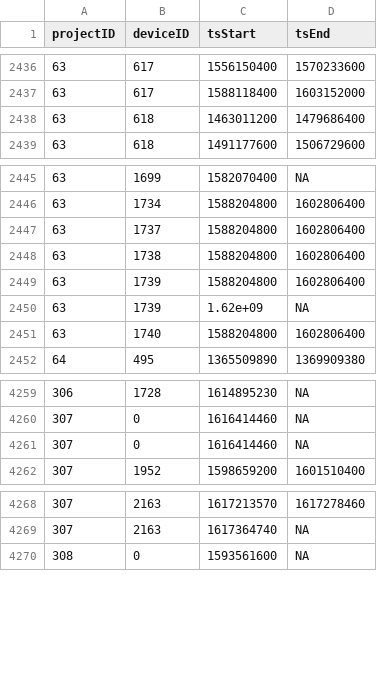
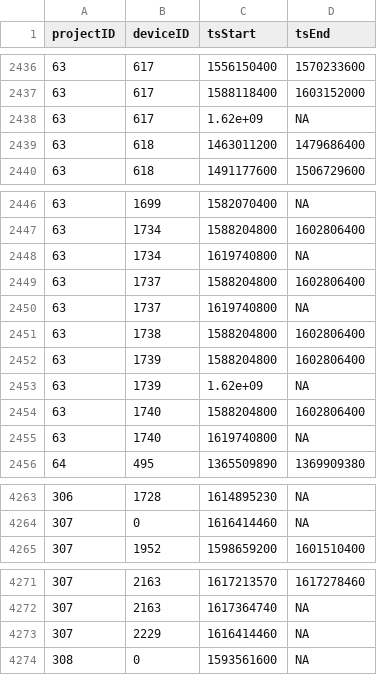
Before and after one commit to jbrzusto/motus-metadata-history, a CSV file: receiver_deployments.csv, drawn as a sheet; only a part is shown, gaps mark what is left out; removed rows and columns are numbered as before the commit, all else as after; the diff names each change by its address in the sheet, - before the commit and + after, or states it on an @@ line.

```diff
--- a/receiver_deployments.csv
+++ b/receiver_deployments.csv
+row 2438: 63 | 617 | 1.62e+09 | NA
+row 2448: 63 | 1734 | 1619740800 | NA
+row 2450: 63 | 1737 | 1619740800 | NA
+row 2455: 63 | 1740 | 1619740800 | NA
-row 4261: 307 | 0 | 1616414460 | NA
+row 4273: 307 | 2229 | 1616414460 | NA
```
Also changed, not shown: parameter_overrides.csv, 2 other files.
